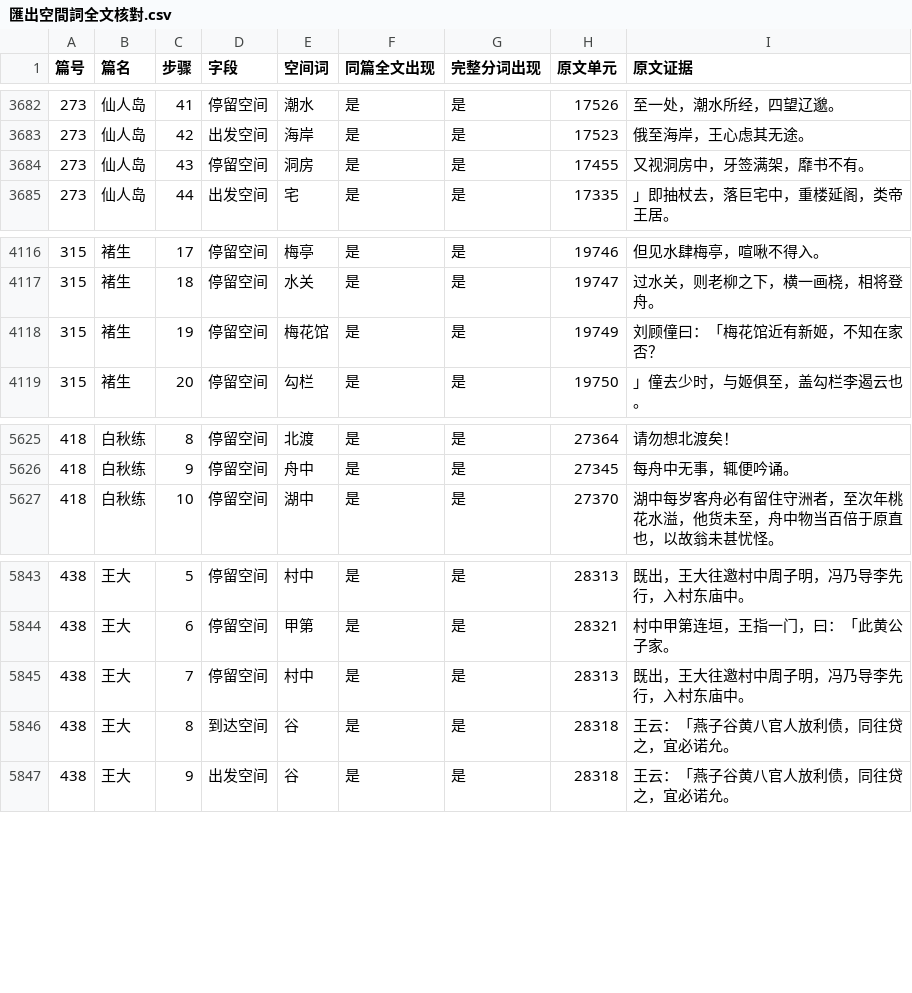
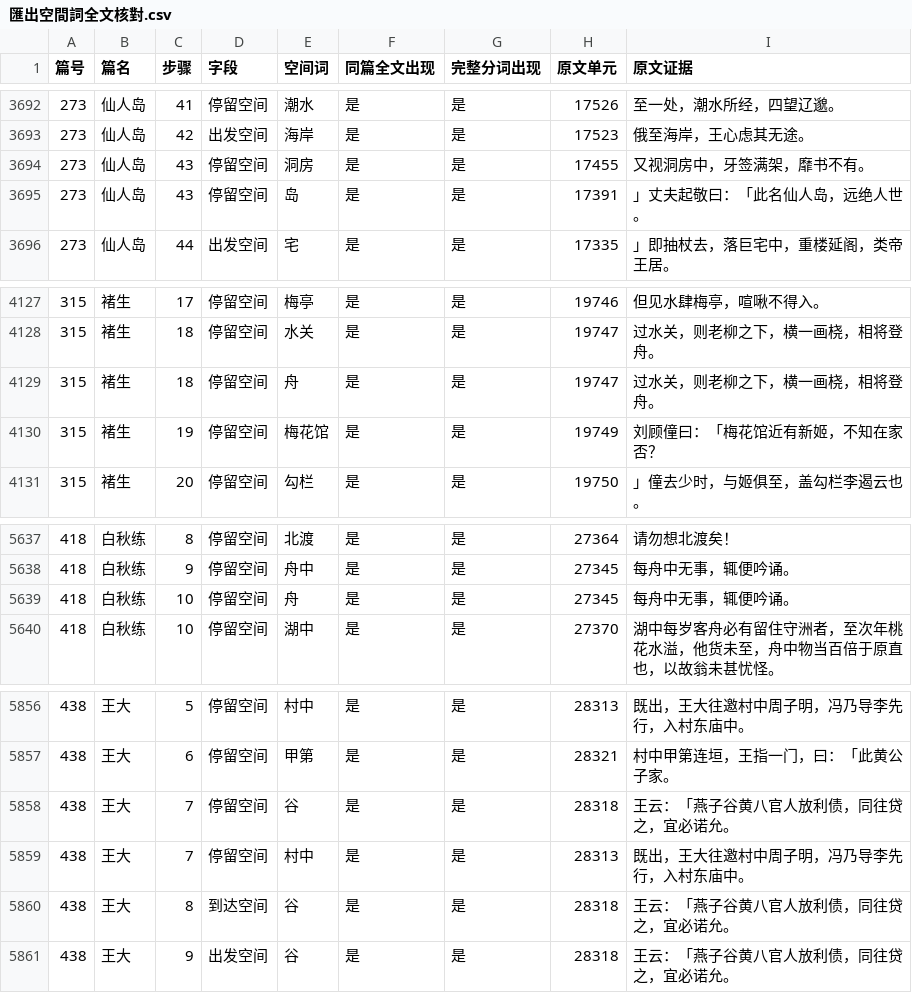
Before and after one commit to Pingliang123/liaozhai-text-map, a CSV file: reports/匯出空間詞全文核對.csv, drawn as a sheet; only a part is shown, gaps mark what is left out; the diff covers the shown part only; the diff names each change by its address in the sheet, - before the commit and + after, or states it on an @@ line.

```diff
--- a/reports/匯出空間詞全文核對.csv
+++ b/reports/匯出空間詞全文核對.csv
+row 3695: 273 | 仙人岛 | 43 | 停留空间 | 岛 | 是 | 是 | 17391 | 」丈夫起敬曰：「此名仙人岛，远绝人世。
+row 4129: 315 | 褚生 | 18 | 停留空间 | 舟 | 是 | 是 | 19747 | 过水关，则老柳之下，横一画桡，相将登舟。
+row 5639: 418 | 白秋练 | 10 | 停留空间 | 舟 | 是 | 是 | 27345 | 每舟中无事，辄便吟诵。
+row 5858: 438 | 王大 | 7 | 停留空间 | 谷 | 是 | 是 | 28318 | 王云：「燕子谷黄八官人放利债，同往贷之，宜必诺允。
```
Also changed, not shown: 10 added rows elsewhere in this file, 4 other files.
